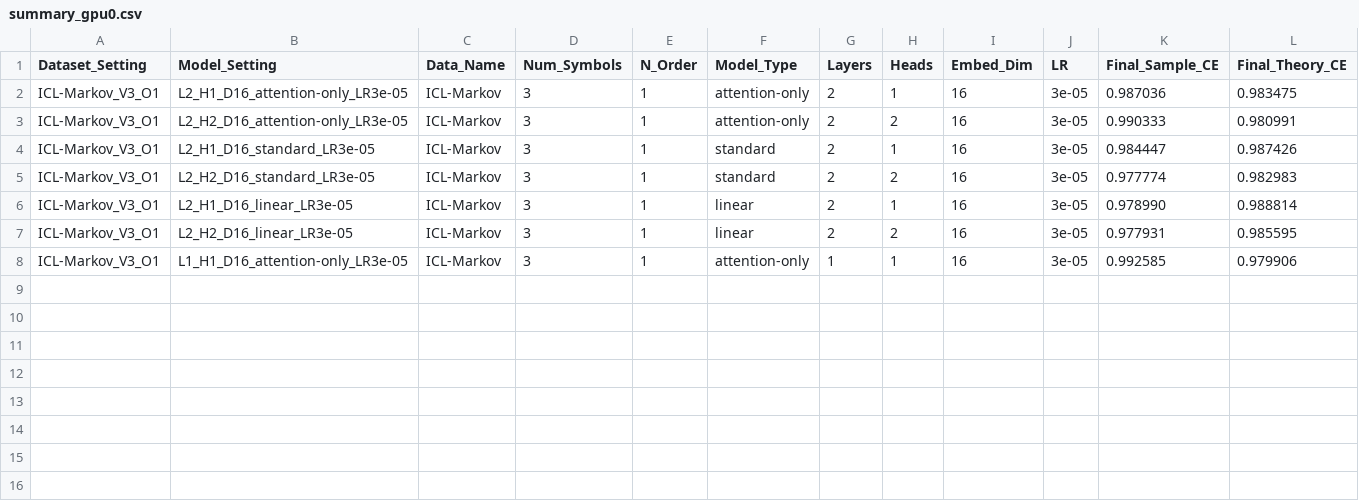
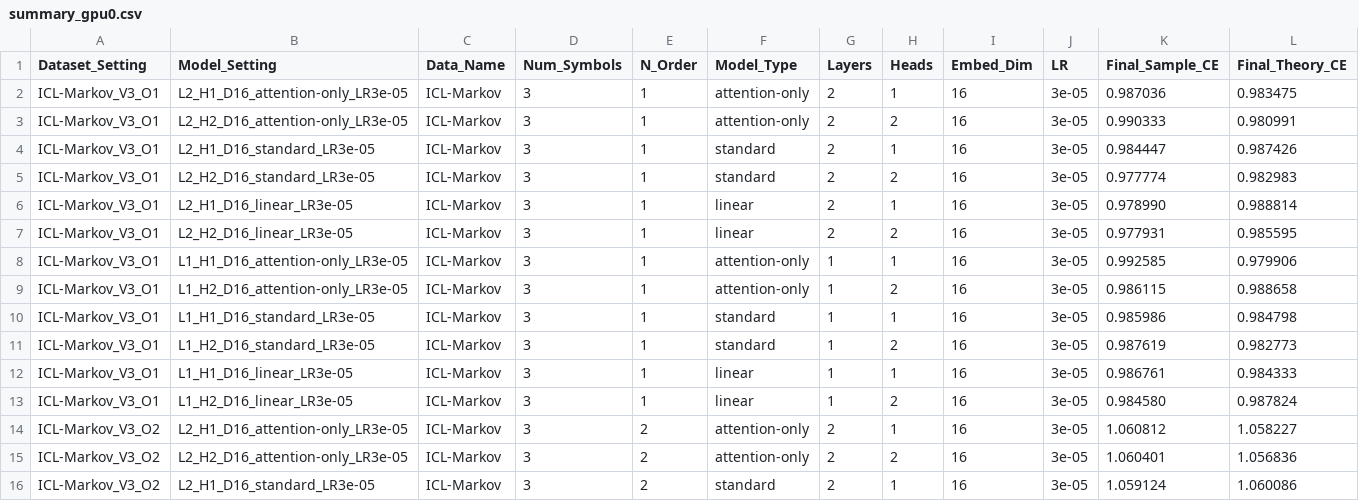
Before and after one commit to hyusterr/sequence.model.analysis, a CSV file: results/summary_gpu0.csv, drawn as a sheet; only a part is shown; rows hold the shown columns only; the diff names each change by its address in the sheet, - before the commit and + after, or states it on an @@ line.

```diff
--- a/results/summary_gpu0.csv
+++ b/results/summary_gpu0.csv
+row 9: ICL-Markov_V3_O1 | L1_H2_D16_attention-only_LR3e-05 | ICL-Markov | 3 | 1 | attention-only | 1 | 2 | 16 | 3e-05 | 0.986115 | 0.988658
+row 10: ICL-Markov_V3_O1 | L1_H1_D16_standard_LR3e-05 | ICL-Markov | 3 | 1 | standard | 1 | 1 | 16 | 3e-05 | 0.985986 | 0.984798
+row 11: ICL-Markov_V3_O1 | L1_H2_D16_standard_LR3e-05 | ICL-Markov | 3 | 1 | standard | 1 | 2 | 16 | 3e-05 | 0.987619 | 0.982773
+row 12: ICL-Markov_V3_O1 | L1_H1_D16_linear_LR3e-05 | ICL-Markov | 3 | 1 | linear | 1 | 1 | 16 | 3e-05 | 0.986761 | 0.984333
+row 13: ICL-Markov_V3_O1 | L1_H2_D16_linear_LR3e-05 | ICL-Markov | 3 | 1 | linear | 1 | 2 | 16 | 3e-05 | 0.984580 | 0.987824
+row 14: ICL-Markov_V3_O2 | L2_H1_D16_attention-only_LR3e-05 | ICL-Markov | 3 | 2 | attention-only | 2 | 1 | 16 | 3e-05 | 1.060812 | 1.058227
+row 15: ICL-Markov_V3_O2 | L2_H2_D16_attention-only_LR3e-05 | ICL-Markov | 3 | 2 | attention-only | 2 | 2 | 16 | 3e-05 | 1.060401 | 1.056836
+row 16: ICL-Markov_V3_O2 | L2_H1_D16_standard_LR3e-05 | ICL-Markov | 3 | 2 | standard | 2 | 1 | 16 | 3e-05 | 1.059124 | 1.060086
```
Also changed, not shown: results/summary_gpu1.csv, results/summary_gpu2.csv, 24 other files.
